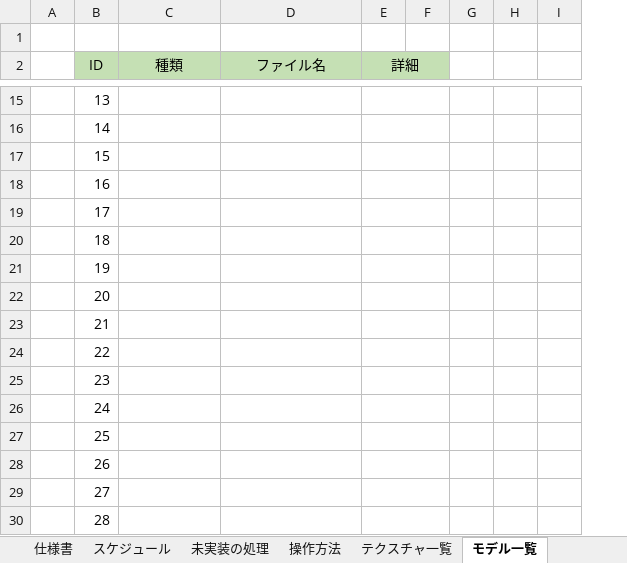
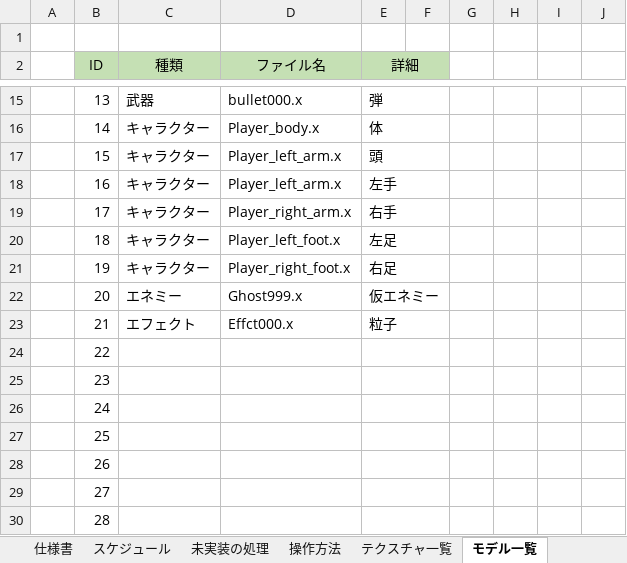
Before and after one commit to keisuke0211/pixel, an Excel workbook: data/ゲームデータ.xlsx, sheet モデル一覧, drawn as a sheet; only a part is shown, gaps mark what is left out; values as stored, in another font and other column widths than the file's, no borders; conditional formats not drawn; removed rows and columns are numbered as before the commit, all else as after; the diff covers the shown part only; the diff names each change by its address in the sheet, - before the commit and + after, or states it on an @@ line.

```diff
--- a/data/ゲームデータ.xlsx (sheet モデル一覧)
+++ b/data/ゲームデータ.xlsx (sheet モデル一覧)
-column H, empty
-column I, empty
+column H, empty
+column I, empty
+column J, empty
-C15 (種類): (empty)
+C15 (種類): 武器
-D15 (ファイル名): (empty)
+D15 (ファイル名): bullet000.x
-E15 (詳細): (empty)
+E15 (詳細): 弾
-C16:C21 (種類): (empty)
+C16:C21 (種類): キャラクター
-D16 (ファイル名): (empty)
+D16 (ファイル名): Player_body.x
-E16 (詳細): (empty)
+E16 (詳細): 体
-D17:D18 (ファイル名): (empty)
+D17:D18 (ファイル名): Player_left_arm.x
-E17 (詳細): (empty)
+E17 (詳細): 頭
-E18 (詳細): (empty)
+E18 (詳細): 左手
-D19 (ファイル名): (empty)
+D19 (ファイル名): Player_right_arm.x
-E19 (詳細): (empty)
+E19 (詳細): 右手
-D20 (ファイル名): (empty)
+D20 (ファイル名): Player_left_foot.x
-E20 (詳細): (empty)
+E20 (詳細): 左足
-D21 (ファイル名): (empty)
+D21 (ファイル名): Player_right_foot.x
-E21 (詳細): (empty)
+E21 (詳細): 右足
-C22 (種類): (empty)
+C22 (種類): エネミー
-D22 (ファイル名): (empty)
+D22 (ファイル名): Ghost999.x
-E22 (詳細): (empty)
+E22 (詳細): 仮エネミー
-C23 (種類): (empty)
+C23 (種類): エフェクト
-D23 (ファイル名): (empty)
+D23 (ファイル名): Effct000.x
-E23 (詳細): (empty)
+E23 (詳細): 粒子
```
Also changed, not shown: 32 edited cells elsewhere in this sheet, sheet 詳細, 17 other files.
